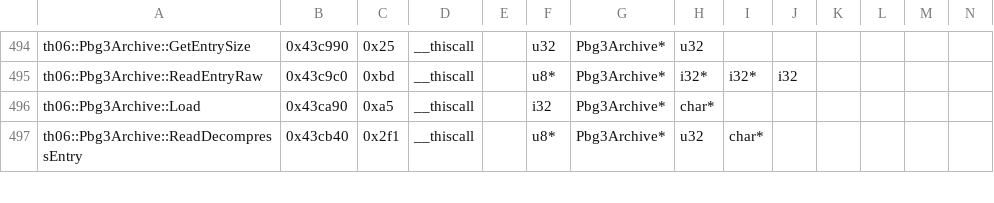
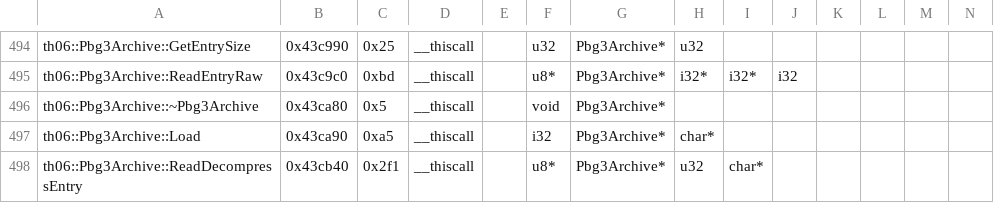
Before and after one commit to PieVieRo/th06, a CSV file: config/mapping.csv, drawn as a sheet; only a part is shown, gaps mark what is left out; rows hold the shown columns only; the diff names each change by its address in the sheet, - before the commit and + after, or states it on an @@ line.

Commit message:
Add missing entry for destructor of Pbg3Archive

```diff
--- a/config/mapping.csv
+++ b/config/mapping.csv
+row 496: th06::Pbg3Archive::~Pbg3Archive | 0x43ca80 | 0x5 | __thiscall |  | void | Pbg3Archive*
```
